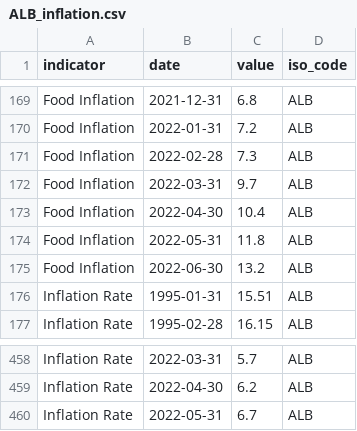
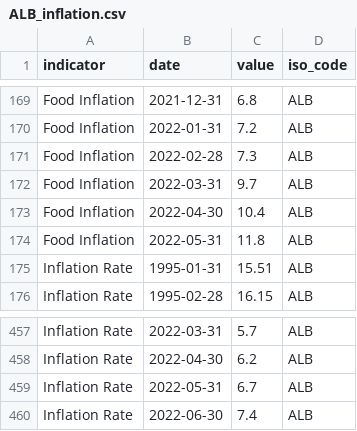
Before and after one commit to ONEcampaign/bblocks, a CSV file: bblocks/import_tools/stored_data/wfp_raw/ALB_inflation.csv, drawn as a sheet; only a part is shown, gaps mark what is left out; removed rows and columns are numbered as before the commit, all else as after; the diff names each change by its address in the sheet, - before the commit and + after, or states it on an @@ line.

```diff
--- a/bblocks/import_tools/stored_data/wfp_raw/ALB_inflation.csv
+++ b/bblocks/import_tools/stored_data/wfp_raw/ALB_inflation.csv
-row 175: Food Inflation | 2022-06-30 | 13.2 | ALB
+row 460: Inflation Rate | 2022-06-30 | 7.4 | ALB
```
Also changed, not shown: bblocks/import_tools/stored_data/wfp_raw/AFG_inflation.csv, bblocks/import_tools/stored_data/wfp_raw/ARM_inflation.csv, 3 other files.
